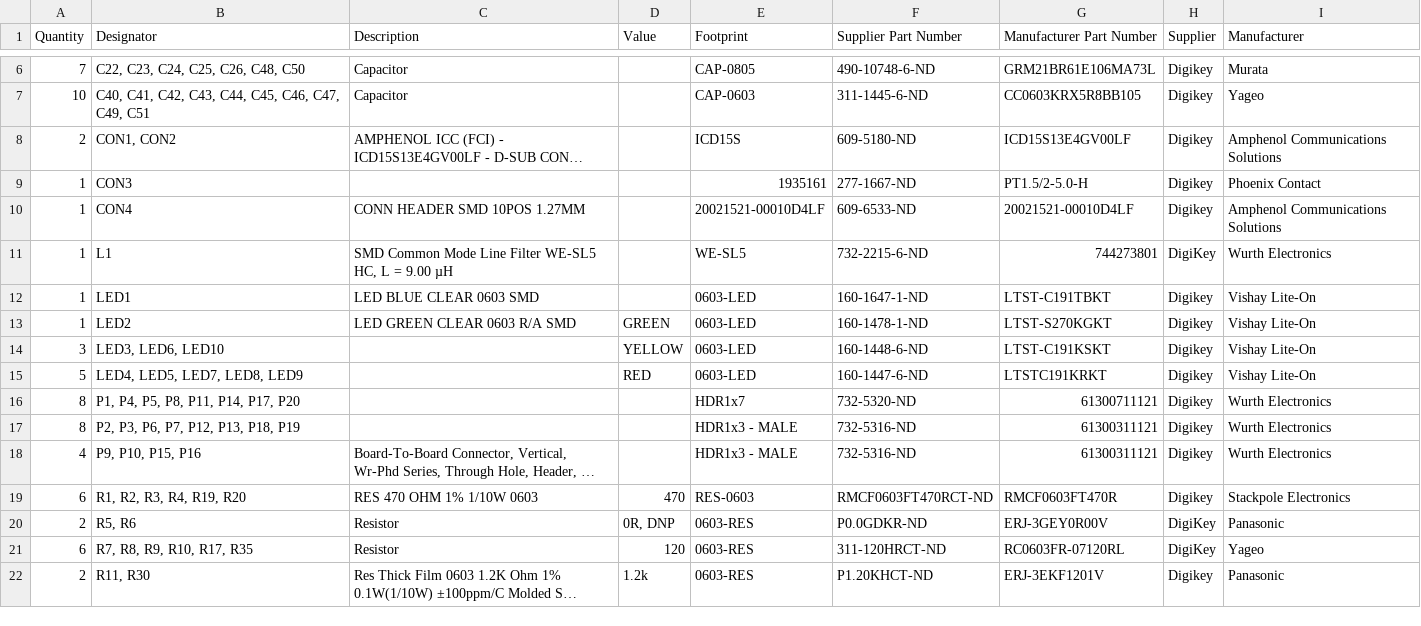
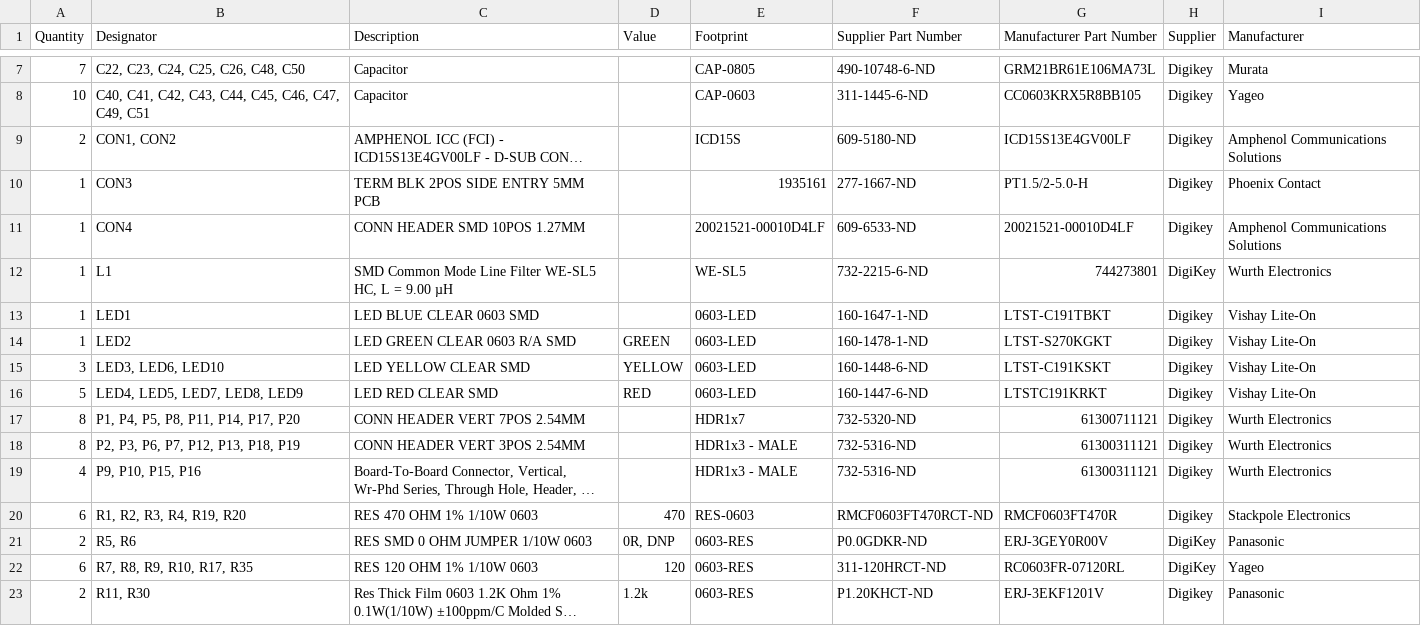
Before and after one commit to Severson-Group/AMDS, a CSV file: Mainboard/REV20200920D/mainboard-bom.csv, drawn as a sheet; only a part is shown, gaps mark what is left out; long unchanged cells end in …; addresses are those after the commit; the diff covers the shown part only; the diff names each change by its address in the sheet, - before the commit and + after, or states it on an @@ line.

```diff
--- a/Mainboard/REV20200920D/mainboard-bom.csv
+++ b/Mainboard/REV20200920D/mainboard-bom.csv
-C10 (Description): (empty)
+C10 (Description): TERM BLK 2POS SIDE ENTRY 5MM PCB
-C15 (Description): (empty)
+C15 (Description): LED YELLOW CLEAR SMD
-C16 (Description): (empty)
+C16 (Description): LED RED CLEAR SMD
-C17 (Description): (empty)
+C17 (Description): CONN HEADER VERT 7POS 2.54MM
-C18 (Description): (empty)
+C18 (Description): CONN HEADER VERT 3POS 2.54MM
-C21 (Description): Resistor
+C21 (Description): RES SMD 0 OHM JUMPER 1/10W 0603
-C22 (Description): Resistor
+C22 (Description): RES 120 OHM 1% 1/10W 0603
```
Also changed, not shown: 4 added rows, 1 removed row and 9 edited cells elsewhere in this file, 4 other files.
